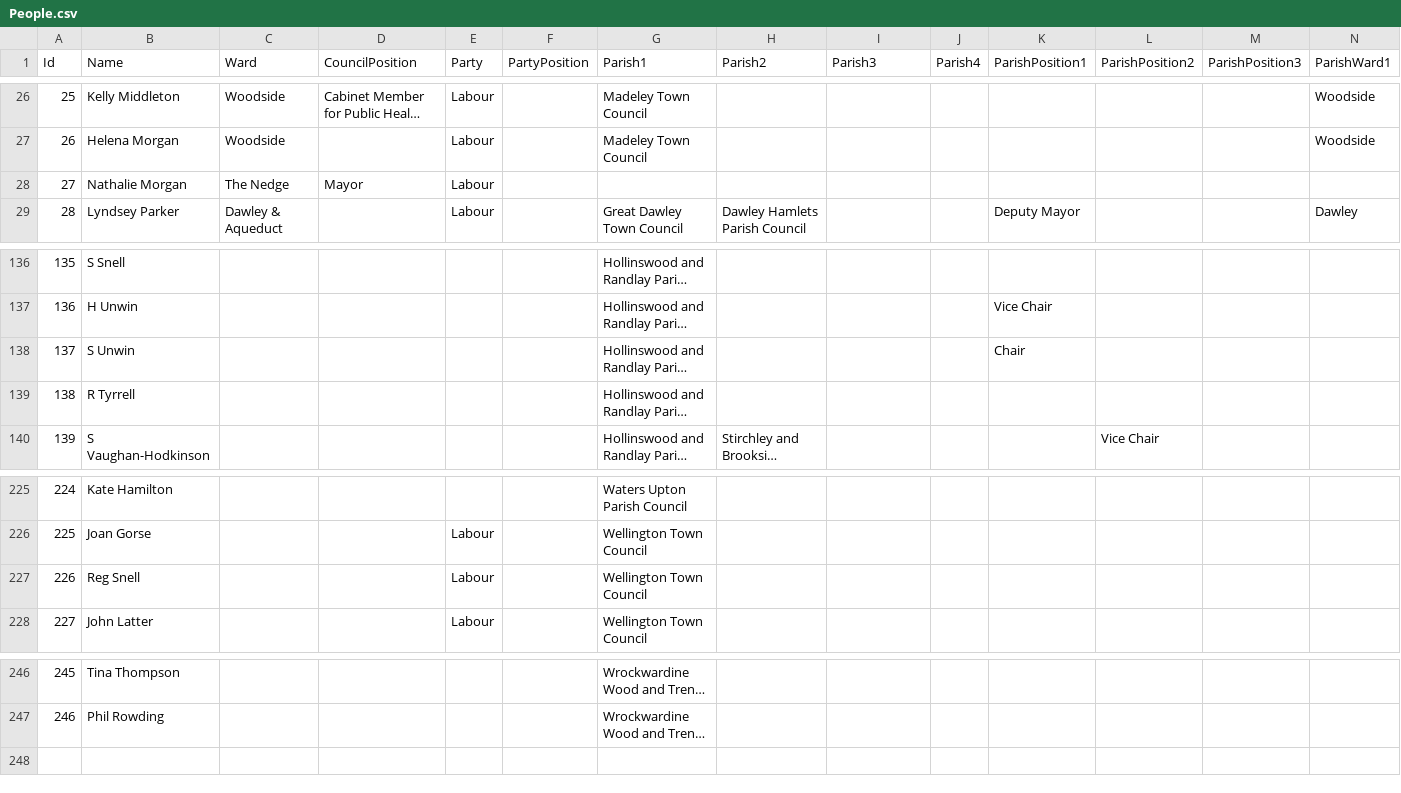
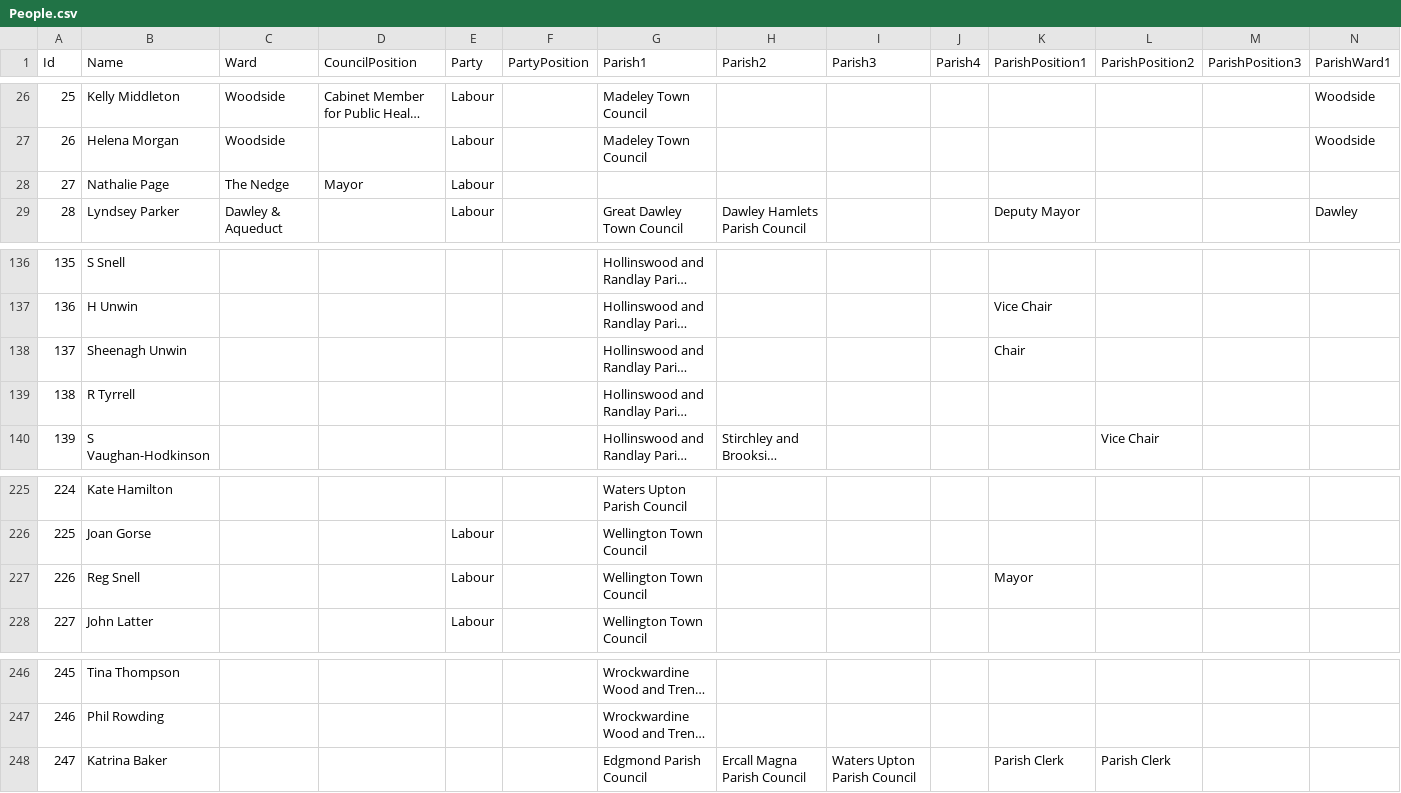
Before and after one commit to jonmilestwgp-arch/LocalDemocracy, a CSV file: People.csv, drawn as a sheet; only a part is shown, gaps mark what is left out; long unchanged cells end in …; rows hold the shown columns only; the diff names each change by its address in the sheet, - before the commit and + after, or states it on an @@ line.

Commit message:
Update names and roles in People.csv

```diff
--- a/People.csv
+++ b/People.csv
-B28 (Name): Nathalie Morgan
+B28 (Name): Nathalie Page
-B138 (Name): S Unwin
+B138 (Name): Sheenagh Unwin
-K227 (ParishPosition1): (empty)
+K227 (ParishPosition1): Mayor
+row 248: 247 | Katrina Baker |  |  |  |  | Edgmond Parish Council | Ercall Magna Parish Council | Waters Upton Parish Council |  | Parish Clerk | Parish Clerk
```
